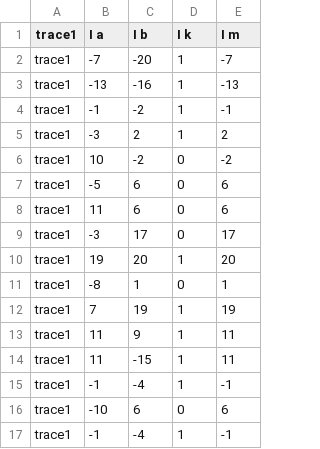
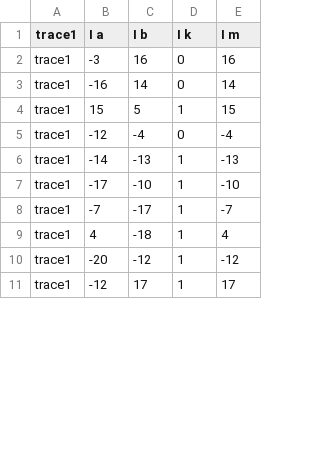
Before and after one commit to nkrusch/recontext, a CSV file: input/traces/l_107.csv, drawn as a sheet; only a part is shown; the shorter side is filled out with more unchanged rows; the diff covers the shown part only.

```diff
--- a/input/traces/l_107.csv
+++ b/input/traces/l_107.csv
@@ -1,17 +1,10 @@
 trace1;I a;I b;I k;I m
-trace1;-7;-20;1;-7
-trace1;-13;-16;1;-13
-trace1;-1;-2;1;-1
-trace1;-3;2;1;2
-trace1;10;-2;0;-2
-trace1;-5;6;0;6
-trace1;11;6;0;6
-trace1;-3;17;0;17
-trace1;19;20;1;20
-trace1;-8;1;0;1
-trace1;7;19;1;19
-trace1;11;9;1;11
-trace1;11;-15;1;11
-trace1;-1;-4;1;-1
-trace1;-10;6;0;6
-trace1;-1;-4;1;-1
+trace1;-3;16;0;16
+trace1;-16;14;0;14
+trace1;15;5;1;15
+trace1;-12;-4;0;-4
+trace1;-14;-13;1;-13
+trace1;-17;-10;1;-10
+trace1;-7;-17;1;-7
+trace1;4;-18;1;4
+trace1;-20;-12;1;-12
```
Also changed, not shown: 9 added rows, 2 removed rows and 3 edited cells elsewhere in this file, input/traces/f_2xy.csv, input/traces/f_xxxy.csv, 56 other files.
